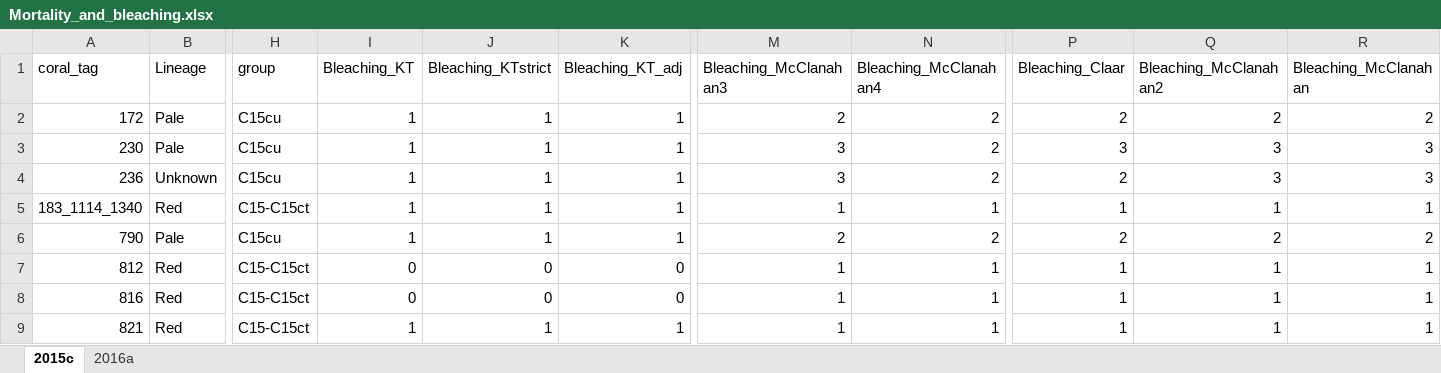
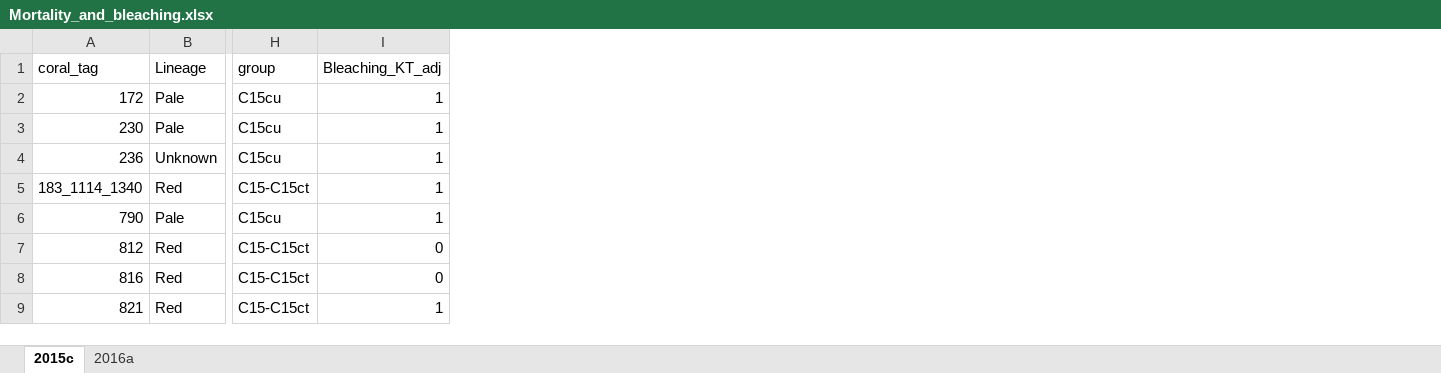
Before and after one commit to baumlab/Starko_et_al_Porites_KI, an Excel workbook: Data/Coral_tracking/Mortality_and_bleaching.xlsx, sheet 2015c, drawn as a sheet; only a part is shown, gaps mark what is left out; values as stored, in another font and other column widths than the file's, no cell formats; the diff names each change by its address in the sheet, - before the commit and + after, or states it on an @@ line.

```diff
--- a/Data/Coral_tracking/Mortality_and_bleaching.xlsx (sheet 2015c)
+++ b/Data/Coral_tracking/Mortality_and_bleaching.xlsx (sheet 2015c)
-column I (Bleaching_KT), rows 2-9: 1 | 1 | 1 | 1 | 1 | 0 | 0 | 1
-column J (Bleaching_KTstrict), rows 2-9: 1 | 1 | 1 | 1 | 1 | 0 | 0 | 1
-column M (Bleaching_McClanahan3), rows 2-9: 2 | 3 | 3 | 1 | 2 | 1 | 1 | 1
-column N (Bleaching_McClanahan4), rows 2-9: 2 | 2 | 2 | 1 | 2 | 1 | 1 | 1
-column P (Bleaching_Claar), rows 2-9: 2 | 3 | 2 | 1 | 2 | 1 | 1 | 1
-column Q (Bleaching_McClanahan2), rows 2-9: 2 | 3 | 3 | 1 | 2 | 1 | 1 | 1
-column R (Bleaching_McClanahan), rows 2-9: 2 | 3 | 3 | 1 | 2 | 1 | 1 | 1
```
Also changed, not shown: sheet 2016a, cell formats, Data/Coral_tracking/Heatmap_Jan2023_3.xlsx, Data/Coral_tracking/Heatmap_allsamples_Jan25_4.xlsx, 4 other files.
